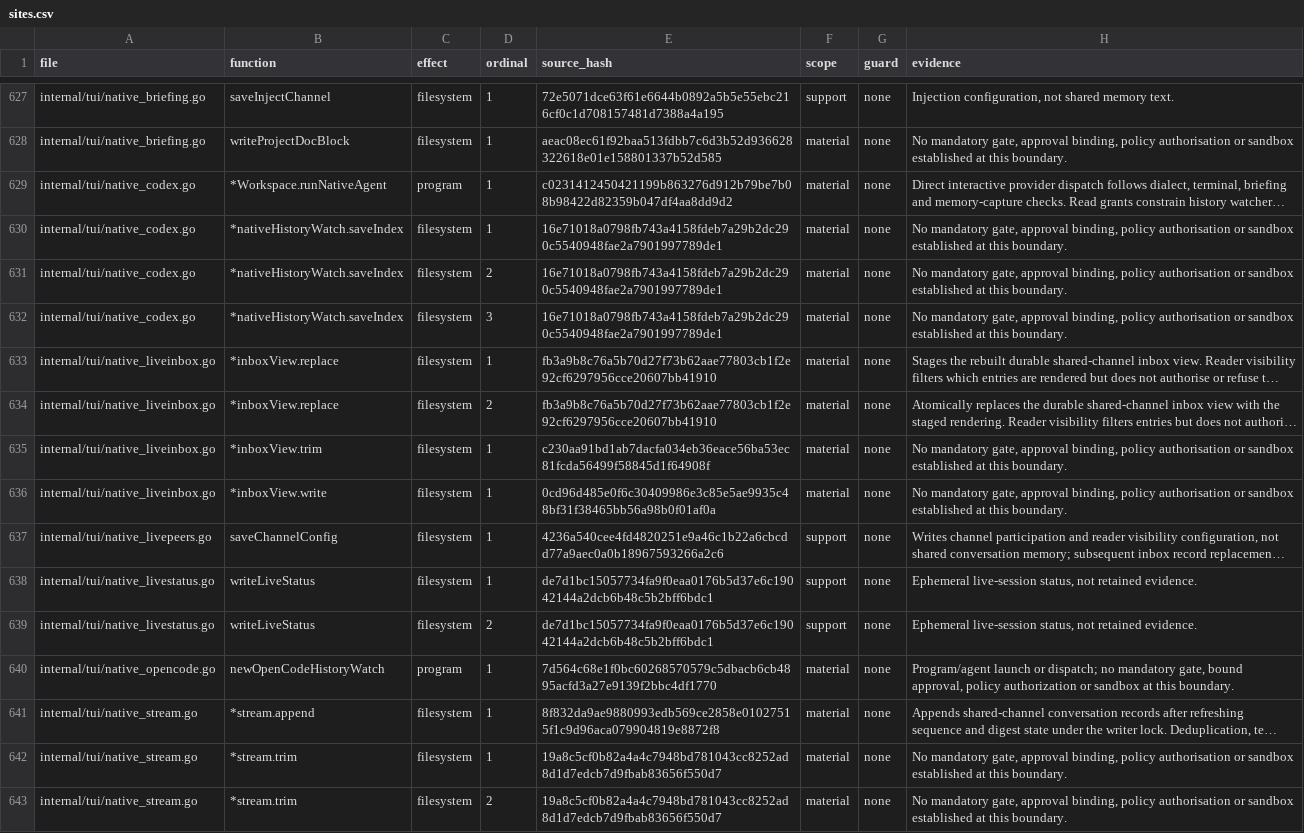
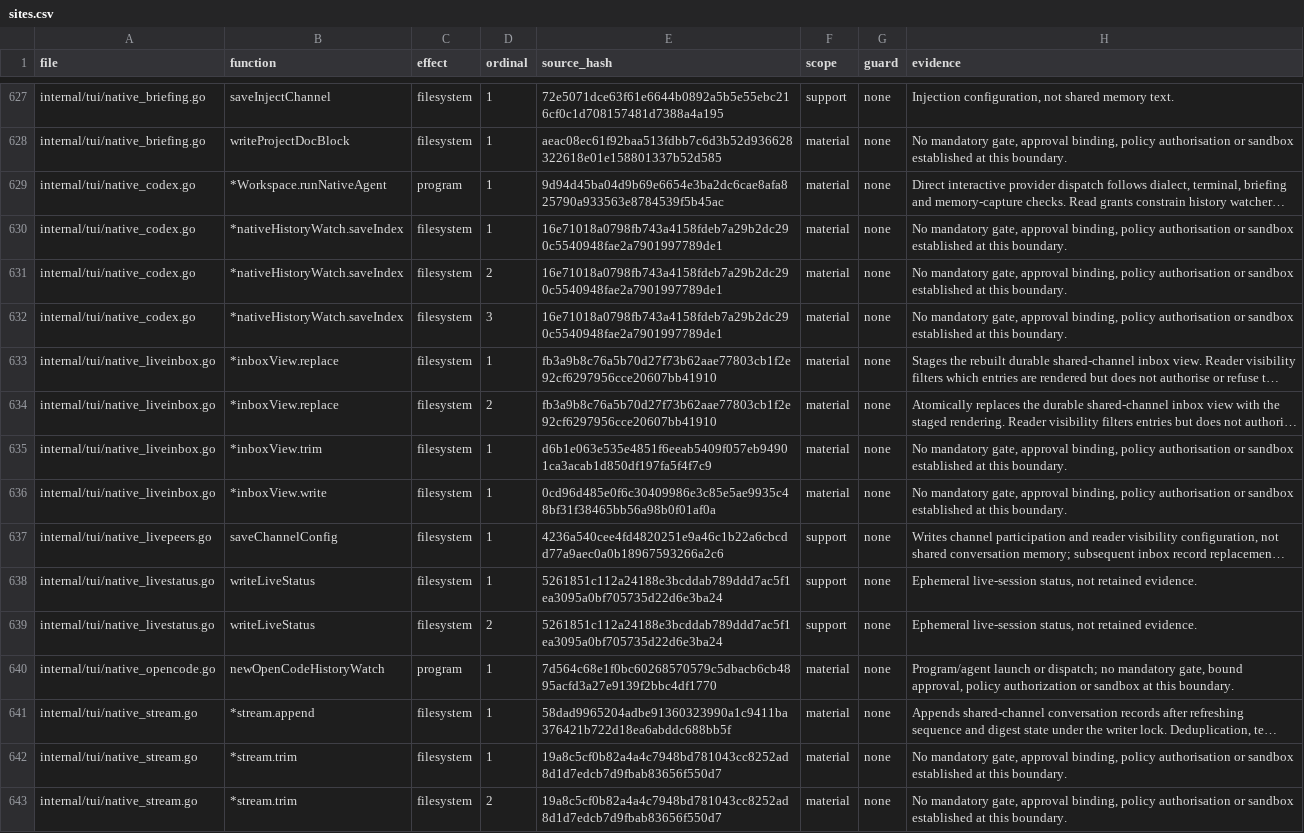
Before and after one commit to Zen1th53/marshal, a CSV file: tools/effect-inventory/sites.csv, drawn as a sheet; only a part is shown, gaps mark what is left out; long unchanged cells end in …; the diff names each change by its address in the sheet, - before the commit and + after, or states it on an @@ line.

```diff
--- a/tools/effect-inventory/sites.csv
+++ b/tools/effect-inventory/sites.csv
-E629 (source_hash): c0231412450421199b863276d912b79be7b08b98422d82359b047df4aa8dd9d2
+E629 (source_hash): 9d94d45ba04d9b69e6654e3ba2dc6cae8afa825790a933563e8784539f5b45ac
-E635 (source_hash): c230aa91bd1ab7dacfa034eb36eace56ba53ec81fcda56499f58845d1f64908f
+E635 (source_hash): d6b1e063e535e4851f6eeab5409f057eb94901ca3acab1d850df197fa5f4f7c9
-E638:E639 (source_hash): de7d1bc15057734fa9f0eaa0176b5d37e6c19042144a2dcb6b48c5b2bff6bdc1
+E638:E639 (source_hash): 5261851c112a24188e3bcddab789ddd7ac5f1ea3095a0bf705735d22d6e3ba24
-E641 (source_hash): 8f832da9ae9880993edb569ce2858e01027515f1c9d96aca079904819e8872f8
+E641 (source_hash): 58dad9965204adbe91360323990a1c9411ba376421b722d18ea6abddc688bb5f
```
Also changed, not shown: 21 other files.
